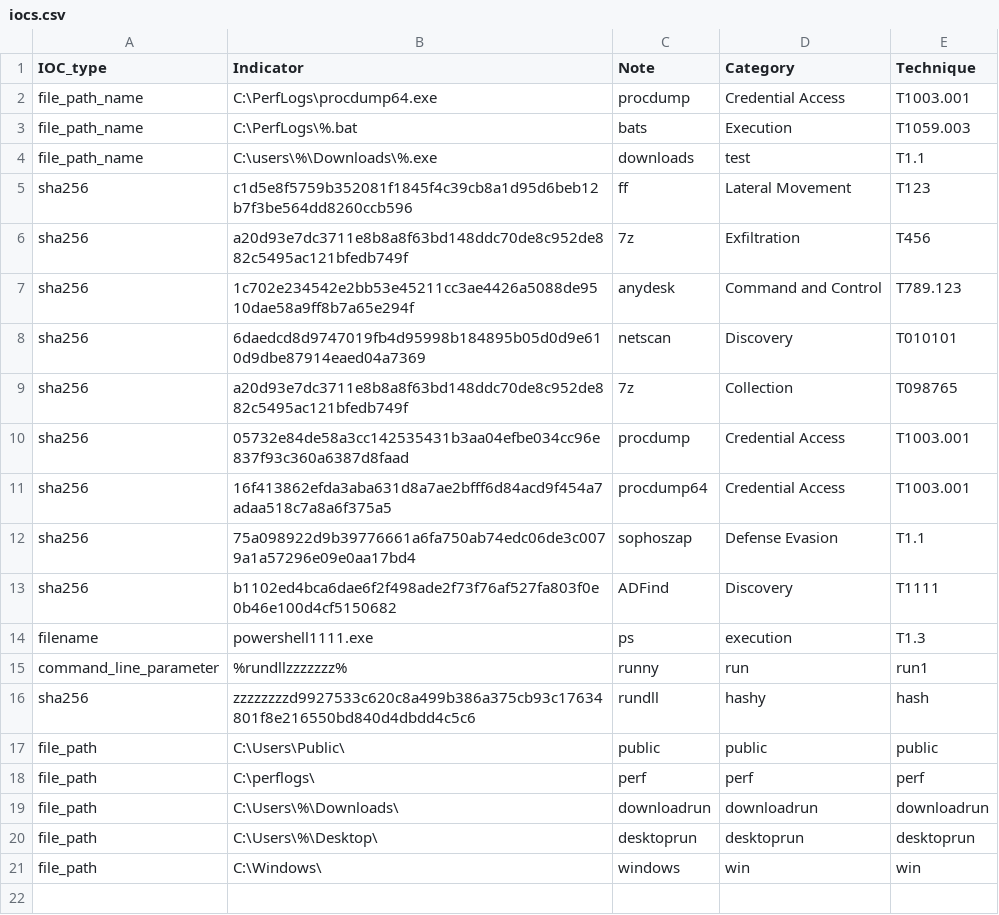
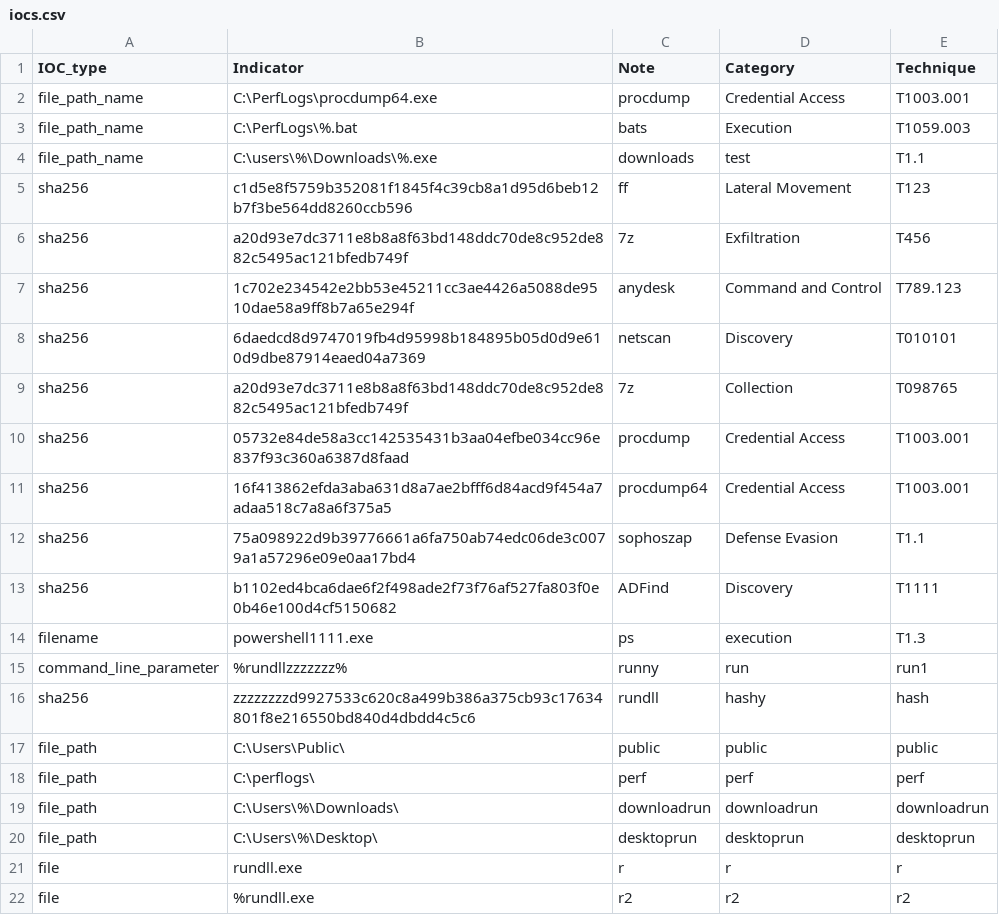
Before and after one commit to SophosRapidResponse/OSQuery, a CSV file: TTPs/REvil/iocs.csv, drawn as a sheet.

Commit message:
Update iocs.csv

```diff
--- a/TTPs/REvil/iocs.csv
+++ b/TTPs/REvil/iocs.csv
@@ -20,2 +20,3 @@ file_path,C:\Users\%\Downloads\,downloadrun,downloadrun,downloadrun
 file_path,C:\Users\%\Desktop\,desktoprun,desktoprun,desktoprun
-file_path,C:\Windows\,windows,win,win
+file,rundll.exe,r,r,r
+file,%rundll.exe,r2,r2,r2
```
